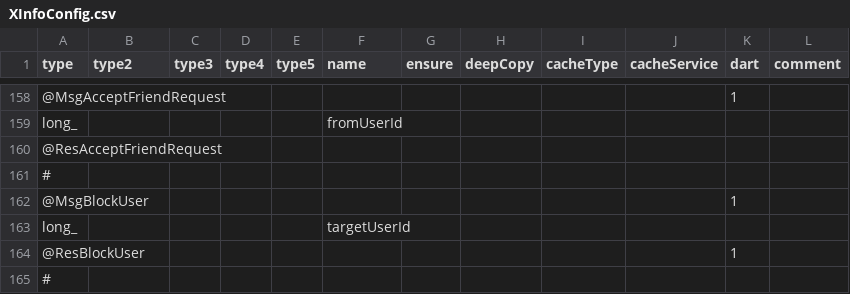
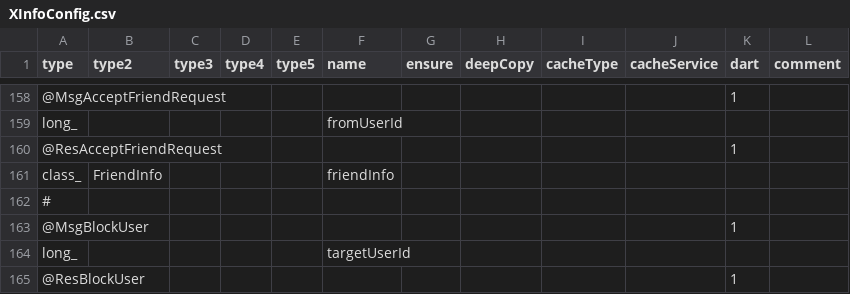
Before and after one commit to qcwgithub/server_f, a CSV file: CodeGen/XInfoConfig.csv, drawn as a sheet; only a part is shown, gaps mark what is left out; the shorter side is filled out with more unchanged rows; the diff names each change by its address in the sheet, - before the commit and + after, or states it on an @@ line.

```diff
--- a/CodeGen/XInfoConfig.csv
+++ b/CodeGen/XInfoConfig.csv
-K160 (dart): (empty)
+K160 (dart): 1
+row 161: class_ | FriendInfo |  |  |  | friendInfo
```
Also changed, not shown: 2 other files.
